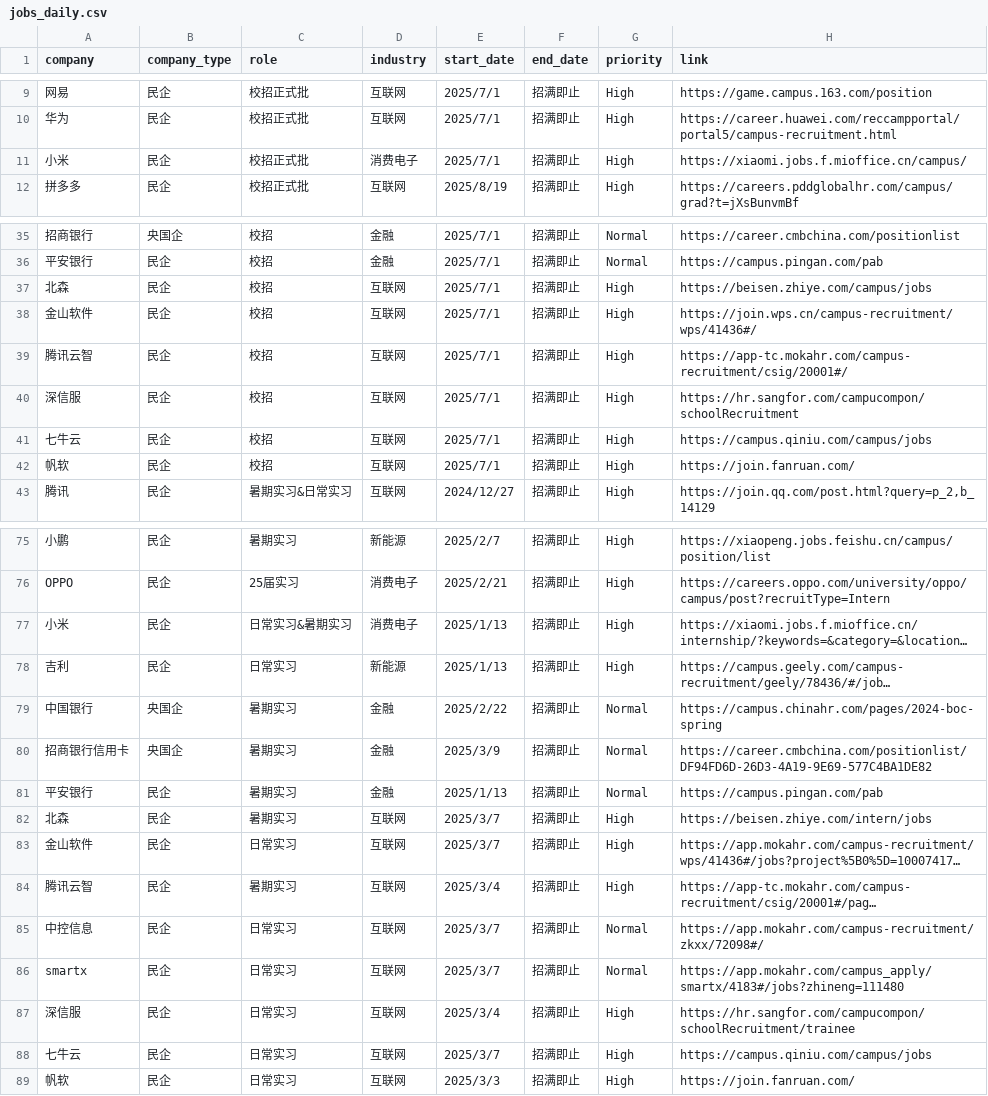
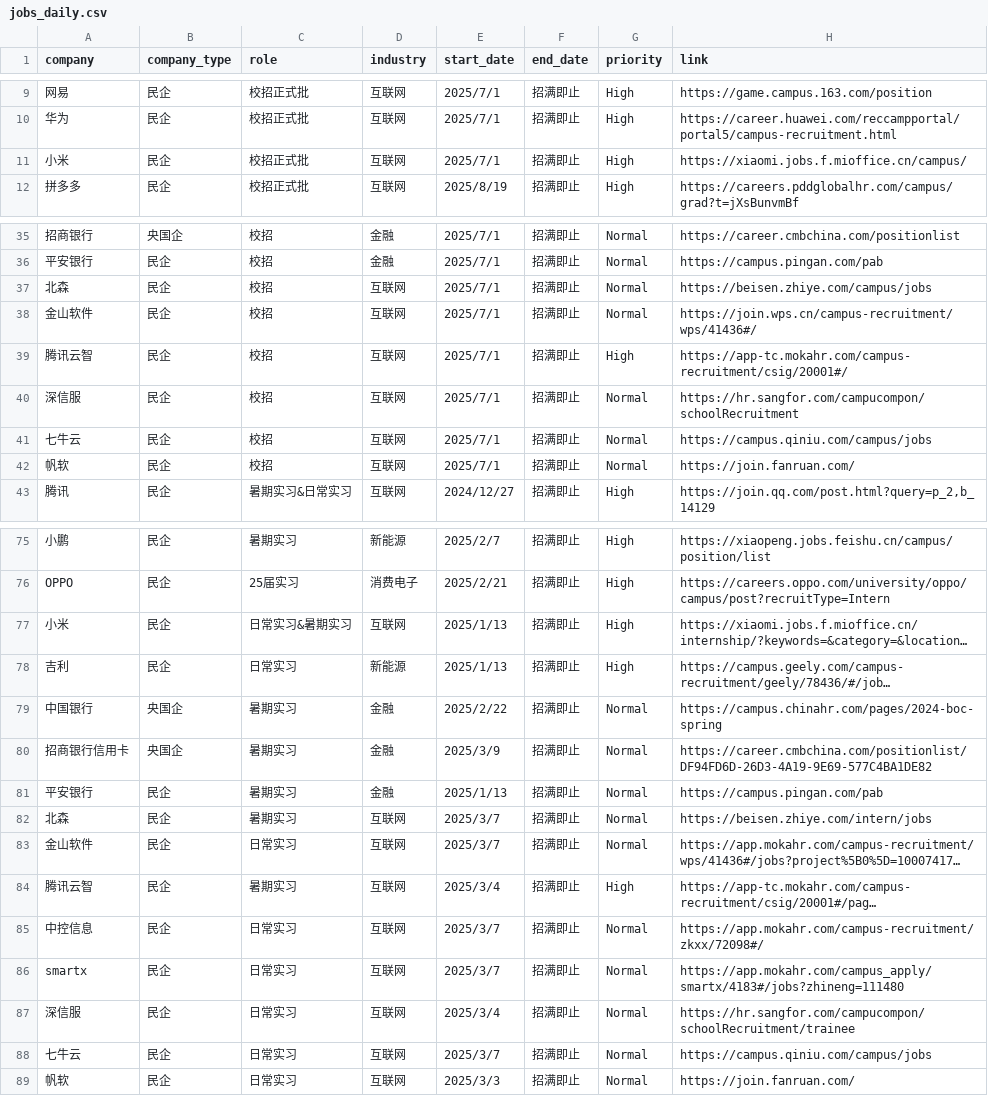
Before and after one commit to renlin414/job-scraper-dashboard, a CSV file: jobs_daily.csv, drawn as a sheet; only a part is shown, gaps mark what is left out; long unchanged cells end in …; the diff covers the shown part only; the diff names each change by its address in the sheet, - before the commit and + after, or states it on an @@ line.

```diff
--- a/jobs_daily.csv
+++ b/jobs_daily.csv
-D11 (industry): 消费电子
+D11 (industry): 互联网
-G37:G38 (priority): High
+G37:G38 (priority): Normal
-G40:G42 (priority): High
+G40:G42 (priority): Normal
-D77 (industry): 消费电子
+D77 (industry): 互联网
-G82:G83 (priority): High
+G82:G83 (priority): Normal
-G87:G89 (priority): High
+G87:G89 (priority): Normal
```
Also changed, not shown: 14 edited cells elsewhere in this file.
